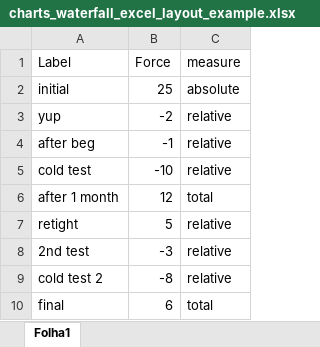
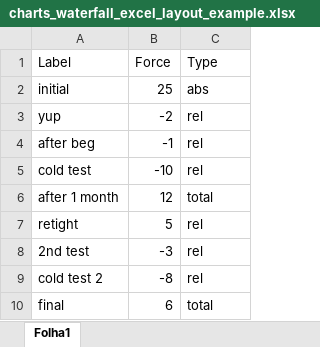
Before and after one commit to RuiVieira89/Project-Data-Handling, an Excel workbook: ProjectDataHandling/data_analysis/charts_waterfall_excel_layout_example.xlsx, sheet Folha1, drawn as a sheet; values as stored, in another font and other column widths than the file's, no borders; the diff names each change by its address in the sheet, - before the commit and + after, or states it on an @@ line.

Commit message:
matplotlib waterfall chart unit test

```diff
--- a/ProjectDataHandling/data_analysis/charts_waterfall_excel_layout_example.xlsx (sheet Folha1)
+++ b/ProjectDataHandling/data_analysis/charts_waterfall_excel_layout_example.xlsx (sheet Folha1)
-C1: measure
+C1: Type
-C2 (Type): absolute
+C2 (Type): abs
-C3:C5 (Type): relative
+C3:C5 (Type): rel
-C7:C9 (Type): relative
+C7:C9 (Type): rel
```
Also changed, not shown: 3 other files.
